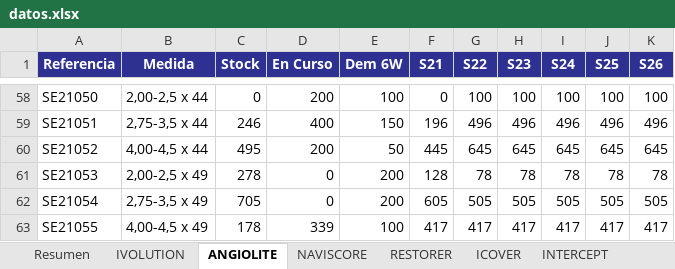
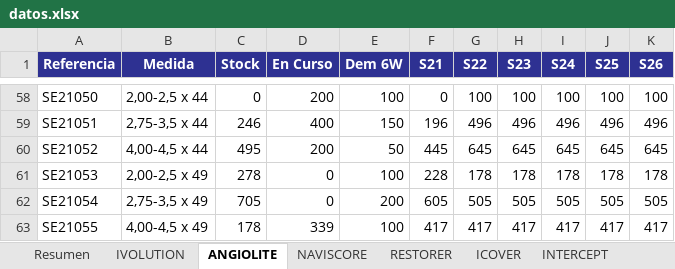
Before and after one commit to mcasanovas23/Indicadors-planning, an Excel workbook: datos.xlsx, sheet ANGIOLITE, drawn as a sheet; only a part is shown, gaps mark what is left out; values as stored, in another font and other column widths than the file's, no borders; the diff names each change by its address in the sheet, - before the commit and + after, or states it on an @@ line.

```diff
--- a/datos.xlsx (sheet ANGIOLITE)
+++ b/datos.xlsx (sheet ANGIOLITE)
-E61 (Dem 6W): 200
+E61 (Dem 6W): 100
-F61 (S21): 128
+F61 (S21): 228
-G61 (S22): 78
+G61 (S22): 178
-H61 (S23): 78
+H61 (S23): 178
-I61 (S24): 78
+I61 (S24): 178
-J61 (S25): 78
+J61 (S25): 178
-K61 (S26): 78
+K61 (S26): 178
```
Also changed, not shown: sheet Resumen, sheet ICOVER, 1 other file.
